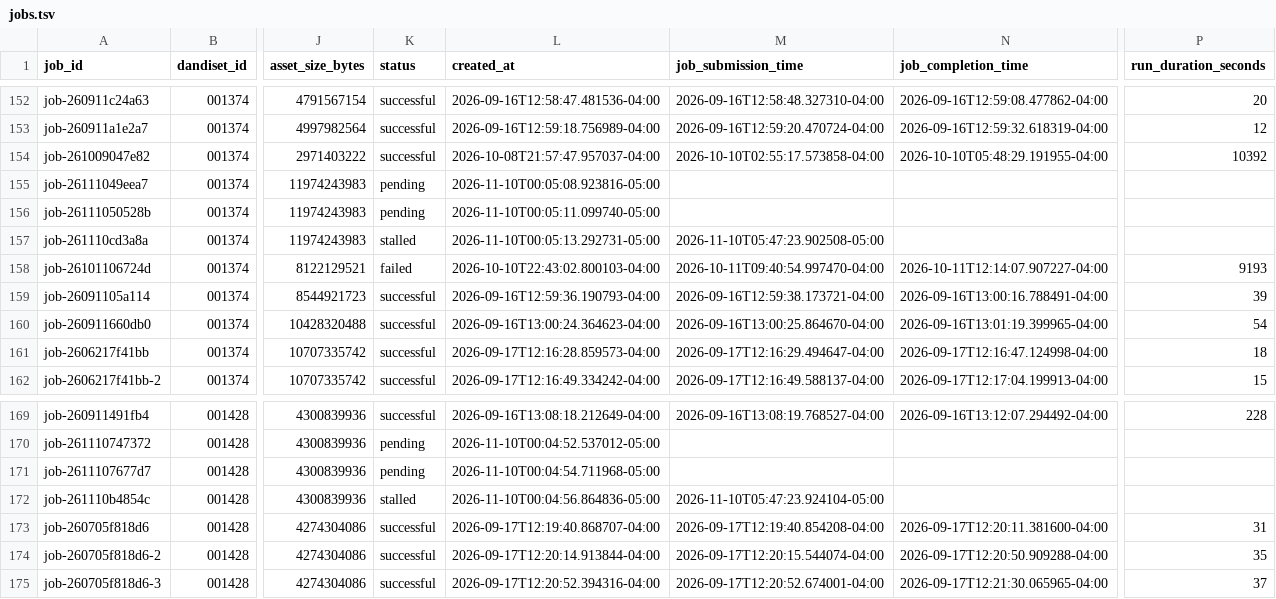
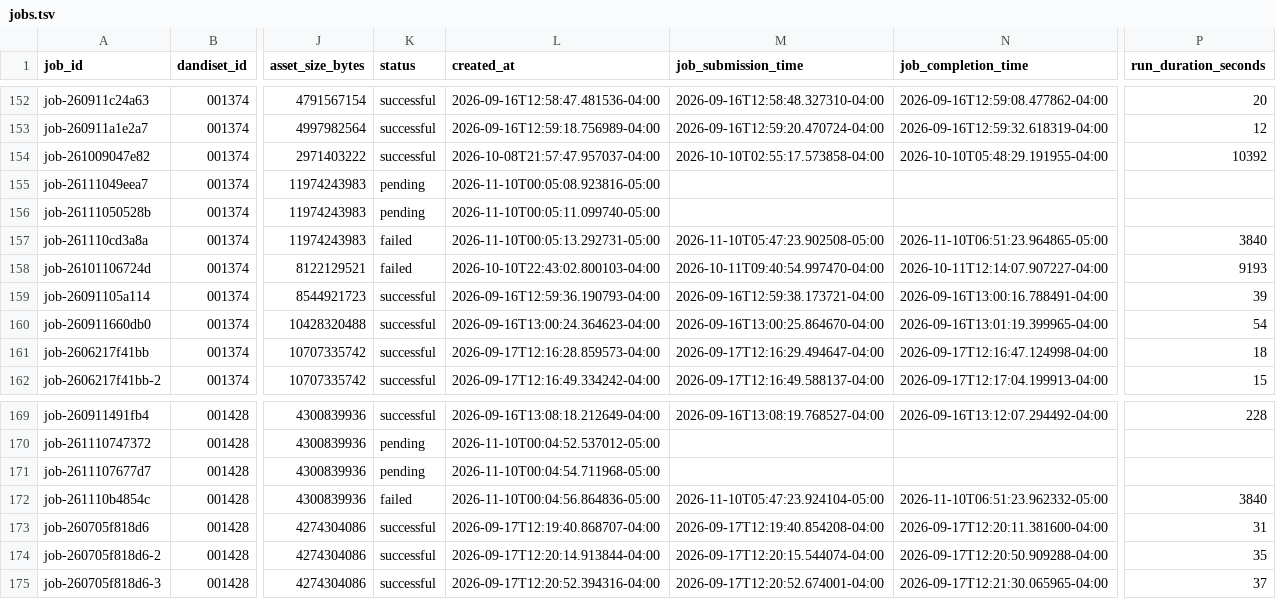
Before and after one commit to dandi-compute/001697, a TSV file: derivatives/jobs.tsv, drawn as a sheet; only a part is shown, gaps mark what is left out; the diff names each change by its address in the sheet, - before the commit and + after, or states it on an @@ line.

```diff
--- a/derivatives/jobs.tsv
+++ b/derivatives/jobs.tsv
-K157 (status): stalled
+K157 (status): failed
-N157 (job_completion_time): (empty)
+N157 (job_completion_time): 2026-11-10T06:51:23.964865-05:00
-P157 (run_duration_seconds): (empty)
+P157 (run_duration_seconds): 3840
-K172 (status): stalled
+K172 (status): failed
-N172 (job_completion_time): (empty)
+N172 (job_completion_time): 2026-11-10T06:51:23.962332-05:00
-P172 (run_duration_seconds): (empty)
+P172 (run_duration_seconds): 3840
```
Also changed, not shown: 4 other files.
